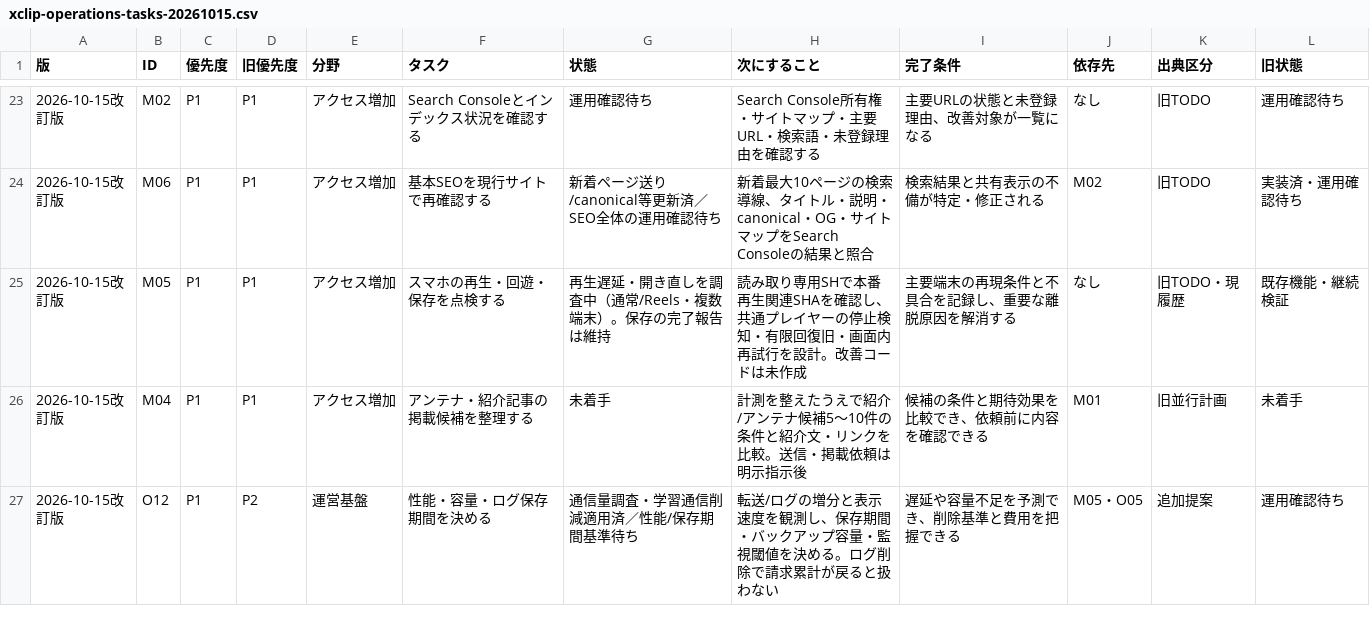
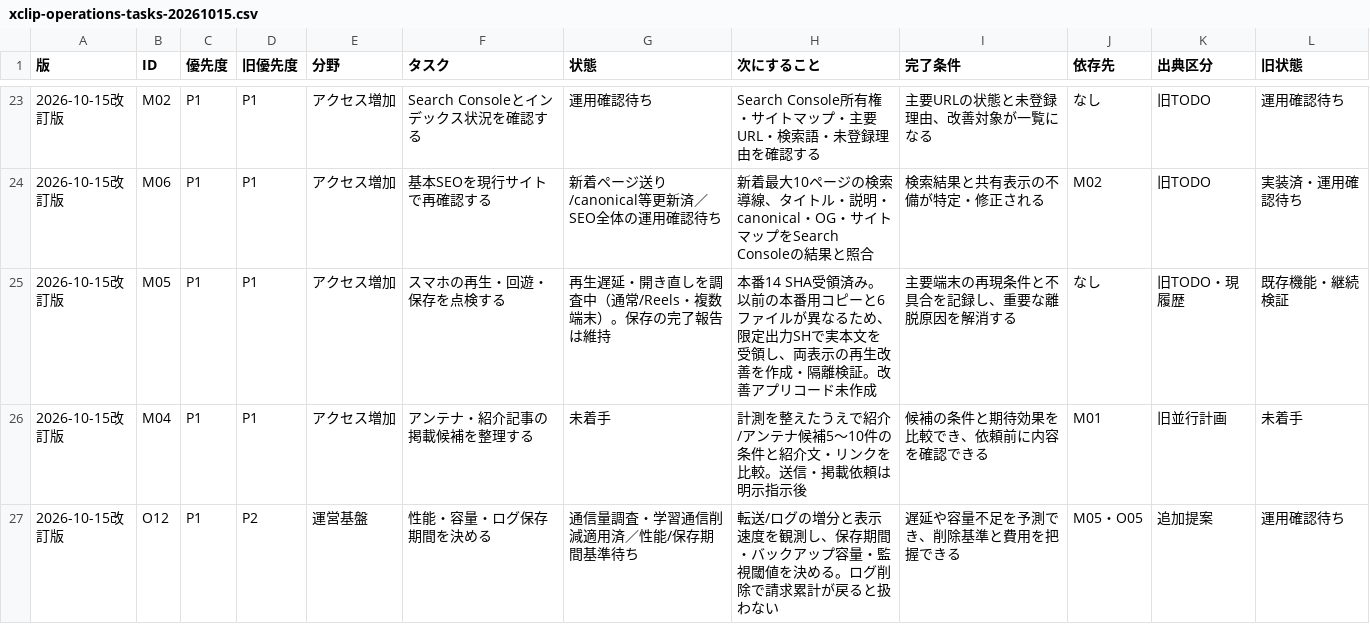
Before and after one commit to x-ranks/xcliprank, a CSV file: docs/xclip-operations-tasks-20261015.csv, drawn as a sheet; only a part is shown, gaps mark what is left out.

```diff
--- a/docs/xclip-operations-tasks-20261015.csv
+++ b/docs/xclip-operations-tasks-20261015.csv
@@ -24,3 +24,3 @@
 2026-10-15改訂版,M06,P1,P1,アクセス増加,基本SEOを現行サイトで再確認する,新着ページ送り/canonical等更新済／SEO全体の運用確認待ち,新着最大10ページの検索導線、タイトル・説明・canonical・OG・サイトマップをSearch Consoleの結果と照合,検索結果と共有表示の不備が特定・修正される,M02,旧TODO,実装済・運用確認待ち
-2026-10-15改訂版,M05,P1,P1,アクセス増加,スマホの再生・回遊・保存を点検する,再生遅延・開き直しを調査中（通常/Reels・複数端末）。保存の完了報告は維持,読み取り専用SHで本番再生関連SHAを確認し、共通プレイヤーの停止検知・有限回復旧・画面内再試行を設計。改善コードは未作成,主要端末の再現条件と不具合を記録し、重要な離脱原因を解消する,なし,旧TODO・現履歴,既存機能・継続検証
+2026-10-15改訂版,M05,P1,P1,アクセス増加,スマホの再生・回遊・保存を点検する,再生遅延・開き直しを調査中（通常/Reels・複数端末）。保存の完了報告は維持,本番14 SHA受領済み。以前の本番用コピーと6ファイルが異なるため、限定出力SHで実本文を受領し、両表示の再生改善を作成・隔離検証。改善アプリコード未作成,主要端末の再現条件と不具合を記録し、重要な離脱原因を解消する,なし,旧TODO・現履歴,既存機能・継続検証
 2026-10-15改訂版,M04,P1,P1,アクセス増加,アンテナ・紹介記事の掲載候補を整理する,未着手,計測を整えたうえで紹介/アンテナ候補5〜10件の条件と紹介文・リンクを比較。送信・掲載依頼は明示指示後,候補の条件と期待効果を比較でき、依頼前に内容を確認できる,M01,旧並行計画,未着手
```
Also changed, not shown: 14 other files.
